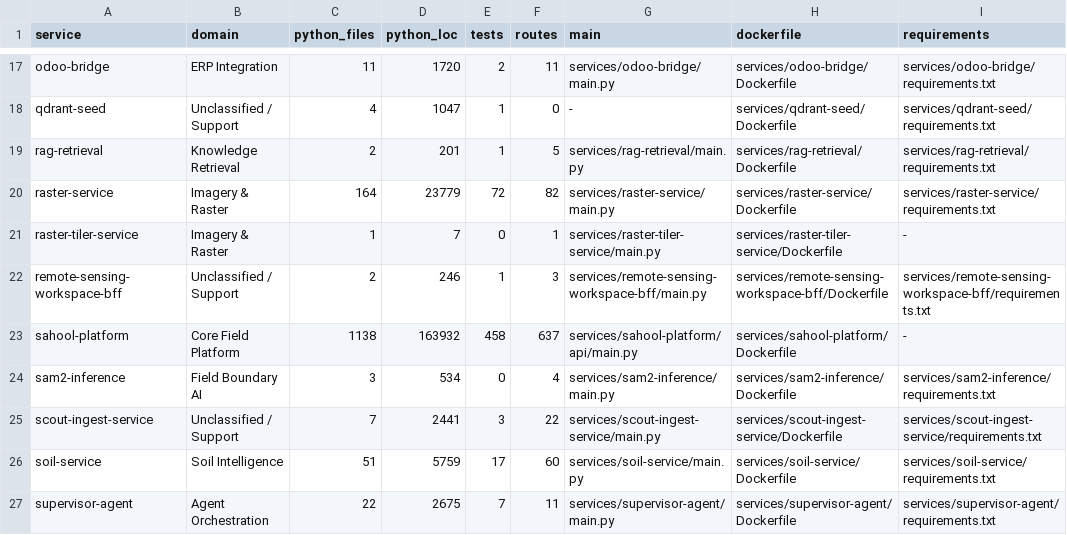
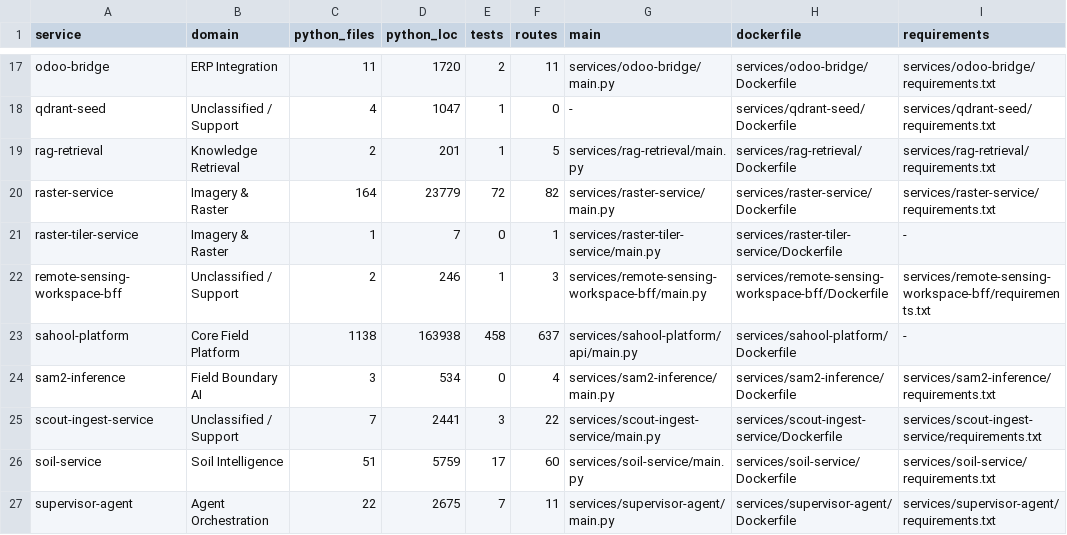
Before and after one commit to kafaat/ai_platform_complete_v2.0.0_enhanced, a CSV file: service_inventory.csv, drawn as a sheet; only a part is shown, gaps mark what is left out; the diff names each change by its address in the sheet, - before the commit and + after, or states it on an @@ line.

Commit message:
chore(ci): correct service inventory LOC after removing request_dates
Use the generator's actual LOC metric (non-empty, non-comment lines): removing request_dates.py subtracts 32 LOC while restoring the parsers in api.main adds 23, yielding sahool-platform 1138 files / 163938 LOC and 254975 LOC repository-wide. No baseline is raised.

```diff
--- a/service_inventory.csv
+++ b/service_inventory.csv
-D23 (python_loc): 163932
+D23 (python_loc): 163938
```
Also changed, not shown: 2 other files.
